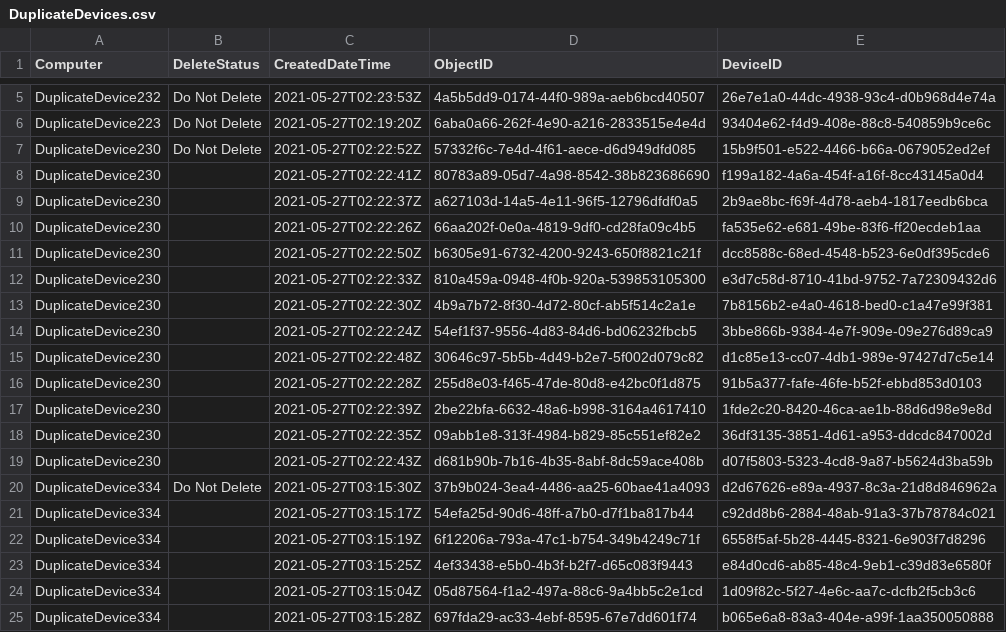
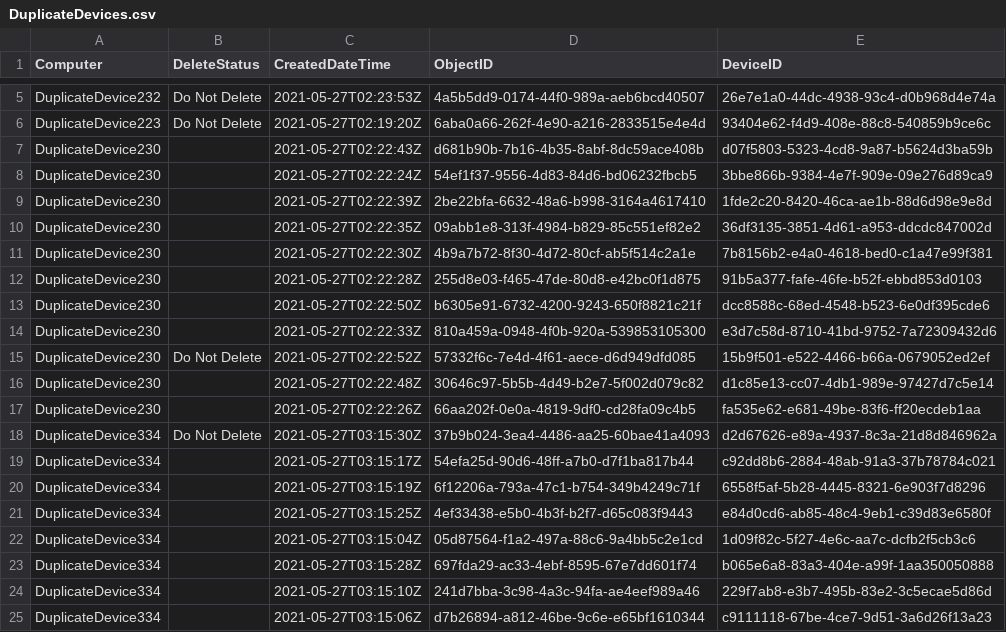
Before and after one commit to MasonTorres/UsefulScripts, a CSV file: AAD Devices/DuplicateDevices.csv, drawn as a sheet; only a part is shown, gaps mark what is left out; the shorter side is filled out with more unchanged rows.

```diff
--- a/AAD Devices/DuplicateDevices.csv
+++ b/AAD Devices/DuplicateDevices.csv
@@ -6,15 +6,13 @@
 "DuplicateDevice223","Do Not Delete","2021-05-27T02:19:20Z","6aba0a66-262f-4e90-a216-2833515e4e4d","93404e62-f4d9-408e-88c8-540859b9ce6c"
-"DuplicateDevice230","Do Not Delete","2021-05-27T02:22:52Z","57332f6c-7e4d-4f61-aece-d6d949dfd085","15b9f501-e522-4466-b66a-0679052ed2ef"
-"DuplicateDevice230","","2021-05-27T02:22:41Z","80783a89-05d7-4a98-8542-38b823686690","f199a182-4a6a-454f-a16f-8cc43145a0d4"
-"DuplicateDevice230","","2021-05-27T02:22:37Z","a627103d-14a5-4e11-96f5-12796dfdf0a5","2b9ae8bc-f69f-4d78-aeb4-1817eedb6bca"
-"DuplicateDevice230","","2021-05-27T02:22:26Z","66aa202f-0e0a-4819-9df0-cd28fa09c4b5","fa535e62-e681-49be-83f6-ff20ecdeb1aa"
+"DuplicateDevice230","","2021-05-27T02:22:43Z","d681b90b-7b16-4b35-8abf-8dc59ace408b","d07f5803-5323-4cd8-9a87-b5624d3ba59b"
+"DuplicateDevice230","","2021-05-27T02:22:24Z","54ef1f37-9556-4d83-84d6-bd06232fbcb5","3bbe866b-9384-4e7f-909e-09e276d89ca9"
+"DuplicateDevice230","","2021-05-27T02:22:39Z","2be22bfa-6632-48a6-b998-3164a4617410","1fde2c20-8420-46ca-ae1b-88d6d98e9e8d"
+"DuplicateDevice230","","2021-05-27T02:22:35Z","09abb1e8-313f-4984-b829-85c551ef82e2","36df3135-3851-4d61-a953-ddcdc847002d"
+"DuplicateDevice230","","2021-05-27T02:22:30Z","4b9a7b72-8f30-4d72-80cf-ab5f514c2a1e","7b8156b2-e4a0-4618-bed0-c1a47e99f381"
+"DuplicateDevice230","","2021-05-27T02:22:28Z","255d8e03-f465-47de-80d8-e42bc0f1d875","91b5a377-fafe-46fe-b52f-ebbd853d0103"
 "DuplicateDevice230","","2021-05-27T02:22:50Z","b6305e91-6732-4200-9243-650f8821c21f","dcc8588c-68ed-4548-b523-6e0df395cde6"
 "DuplicateDevice230","","2021-05-27T02:22:33Z","810a459a-0948-4f0b-920a-539853105300","e3d7c58d-8710-41bd-9752-7a72309432d6"
-"DuplicateDevice230","","2021-05-27T02:22:30Z","4b9a7b72-8f30-4d72-80cf-ab5f514c2a1e","7b8156b2-e4a0-4618-bed0-c1a47e99f381"
-"DuplicateDevice230","","2021-05-27T02:22:24Z","54ef1f37-9556-4d83-84d6-bd06232fbcb5","3bbe866b-9384-4e7f-909e-09e276d89ca9"
+"DuplicateDevice230","Do Not Delete","2021-05-27T02:22:52Z","57332f6c-7e4d-4f61-aece-d6d949dfd085","15b9f501-e522-4466-b66a-0679052ed2ef"
 "DuplicateDevice230","","2021-05-27T02:22:48Z","30646c97-5b5b-4d49-b2e7-5f002d079c82","d1c85e13-cc07-4db1-989e-97427d7c5e14"
-"DuplicateDevice230","","2021-05-27T02:22:28Z","255d8e03-f465-47de-80d8-e42bc0f1d875","91b5a377-fafe-46fe-b52f-ebbd853d0103"
-"DuplicateDevice230","","2021-05-27T02:22:39Z","2be22bfa-6632-48a6-b998-3164a4617410","1fde2c20-8420-46ca-ae1b-88d6d98e9e8d"
-"DuplicateDevice230","","2021-05-27T02:22:35Z","09abb1e8-313f-4984-b829-85c551ef82e2","36df3135-3851-4d61-a953-ddcdc847002d"
-"DuplicateDevice230","","2021-05-27T02:22:43Z","d681b90b-7b16-4b35-8abf-8dc59ace408b","d07f5803-5323-4cd8-9a87-b5624d3ba59b"
+"DuplicateDevice230","","2021-05-27T02:22:26Z","66aa202f-0e0a-4819-9df0-cd28fa09c4b5","fa535e62-e681-49be-83f6-ff20ecdeb1aa"
 "DuplicateDevice334","Do Not Delete","2021-05-27T03:15:30Z","37b9b024-3ea4-4486-aa25-60bae41a4093","d2d67626-e89a-4937-8c3a-21d8d846962a"
```
Also changed, not shown: 2 other files.
